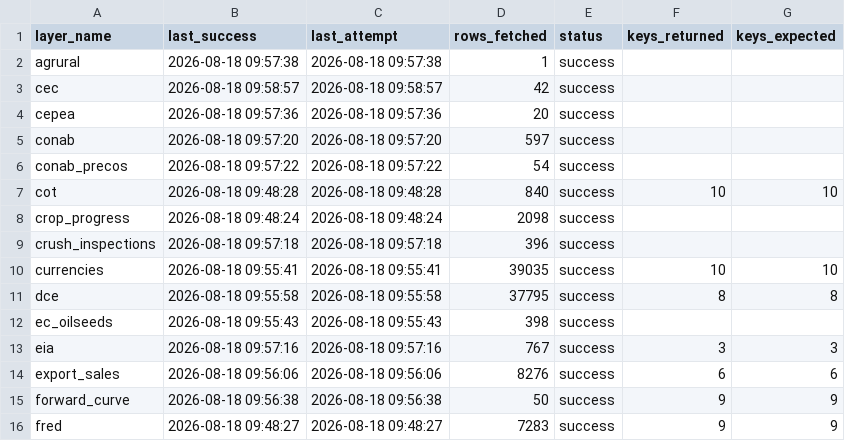
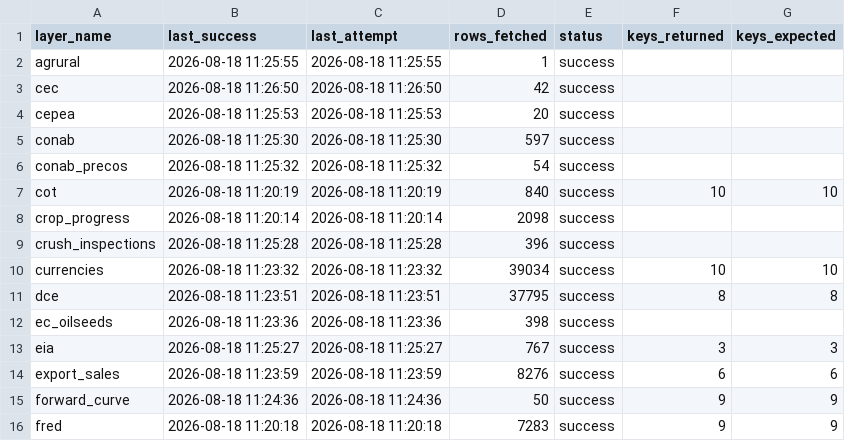
Before and after one commit to philipbergman6-glitch/Mirror-Market, a CSV file: data/history/data_freshness.csv, drawn as a sheet; only a part is shown; the diff covers the shown part only.

```diff
--- a/data/history/data_freshness.csv
+++ b/data/history/data_freshness.csv
@@ -1,16 +1,16 @@
 layer_name,last_success,last_attempt,rows_fetched,status,keys_returned,keys_expected
-agrural,2026-08-18 09:57:38,2026-08-18 09:57:38,1,success,,
-cec,2026-08-18 09:58:57,2026-08-18 09:58:57,42,success,,
-cepea,2026-08-18 09:57:36,2026-08-18 09:57:36,20,success,,
-conab,2026-08-18 09:57:20,2026-08-18 09:57:20,597,success,,
-conab_precos,2026-08-18 09:57:22,2026-08-18 09:57:22,54,success,,
-cot,2026-08-18 09:48:28,2026-08-18 09:48:28,840,success,10,10
-crop_progress,2026-08-18 09:48:24,2026-08-18 09:48:24,2098,success,,
-crush_inspections,2026-08-18 09:57:18,2026-08-18 09:57:18,396,success,,
-currencies,2026-08-18 09:55:41,2026-08-18 09:55:41,39035,success,10,10
-dce,2026-08-18 09:55:58,2026-08-18 09:55:58,37795,success,8,8
-ec_oilseeds,2026-08-18 09:55:43,2026-08-18 09:55:43,398,success,,
-eia,2026-08-18 09:57:16,2026-08-18 09:57:16,767,success,3,3
-export_sales,2026-08-18 09:56:06,2026-08-18 09:56:06,8276,success,6,6
-forward_curve,2026-08-18 09:56:38,2026-08-18 09:56:38,50,success,9,9
-fred,2026-08-18 09:48:27,2026-08-18 09:48:27,7283,success,9,9
+agrural,2026-08-18 11:25:55,2026-08-18 11:25:55,1,success,,
+cec,2026-08-18 11:26:50,2026-08-18 11:26:50,42,success,,
+cepea,2026-08-18 11:25:53,2026-08-18 11:25:53,20,success,,
+conab,2026-08-18 11:25:30,2026-08-18 11:25:30,597,success,,
+conab_precos,2026-08-18 11:25:32,2026-08-18 11:25:32,54,success,,
+cot,2026-08-18 11:20:19,2026-08-18 11:20:19,840,success,10,10
+crop_progress,2026-08-18 11:20:14,2026-08-18 11:20:14,2098,success,,
+crush_inspections,2026-08-18 11:25:28,2026-08-18 11:25:28,396,success,,
+currencies,2026-08-18 11:23:32,2026-08-18 11:23:32,39034,success,10,10
+dce,2026-08-18 11:23:51,2026-08-18 11:23:51,37795,success,8,8
+ec_oilseeds,2026-08-18 11:23:36,2026-08-18 11:23:36,398,success,,
+eia,2026-08-18 11:25:27,2026-08-18 11:25:27,767,success,3,3
+export_sales,2026-08-18 11:23:59,2026-08-18 11:23:59,8276,success,6,6
+forward_curve,2026-08-18 11:24:36,2026-08-18 11:24:36,50,success,9,9
+fred,2026-08-18 11:20:18,2026-08-18 11:20:18,7283,success,9,9
```
Also changed, not shown: 27 edited cells elsewhere in this file, data/history/india_domestic_prices.csv, data/history/safex_prices.csv, 2 other files.
